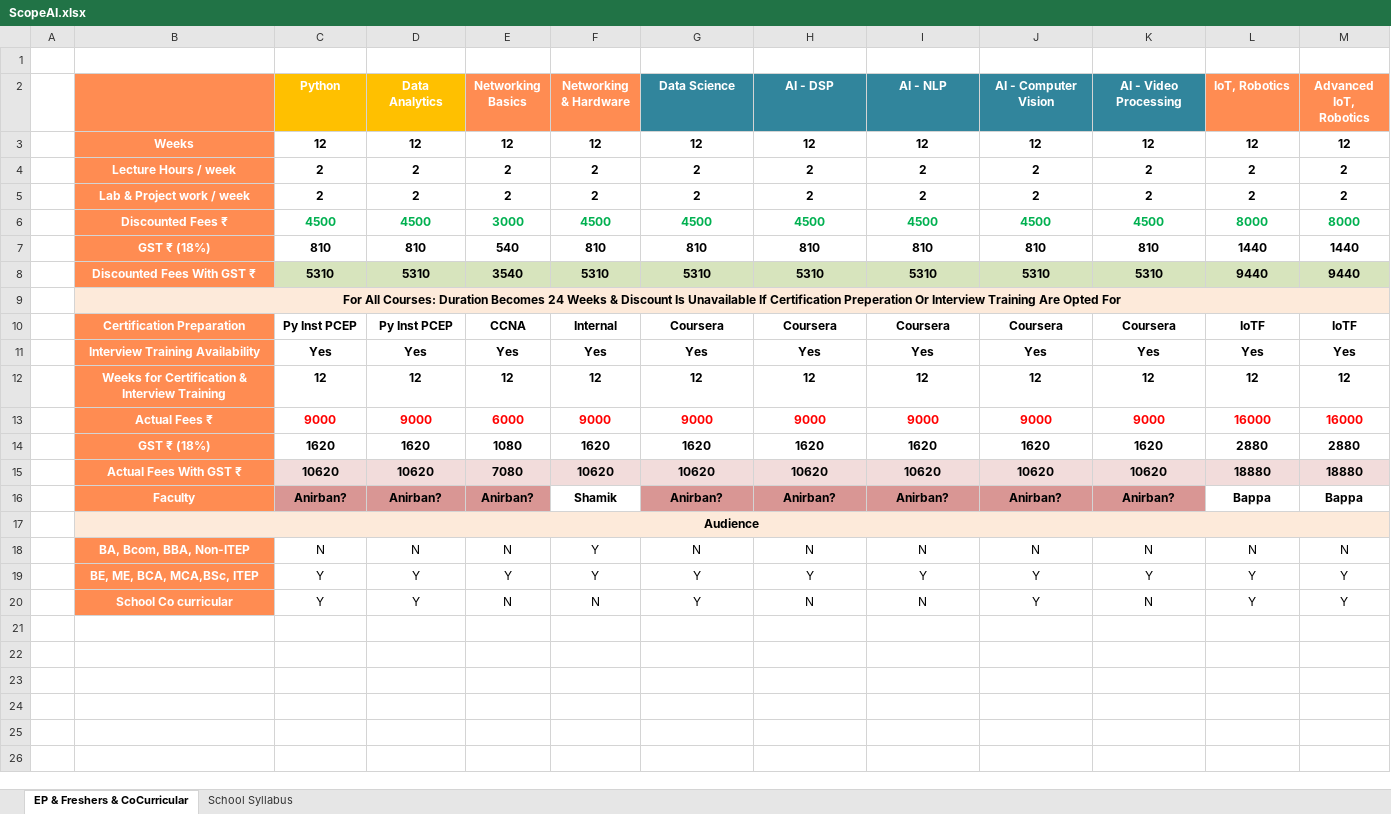
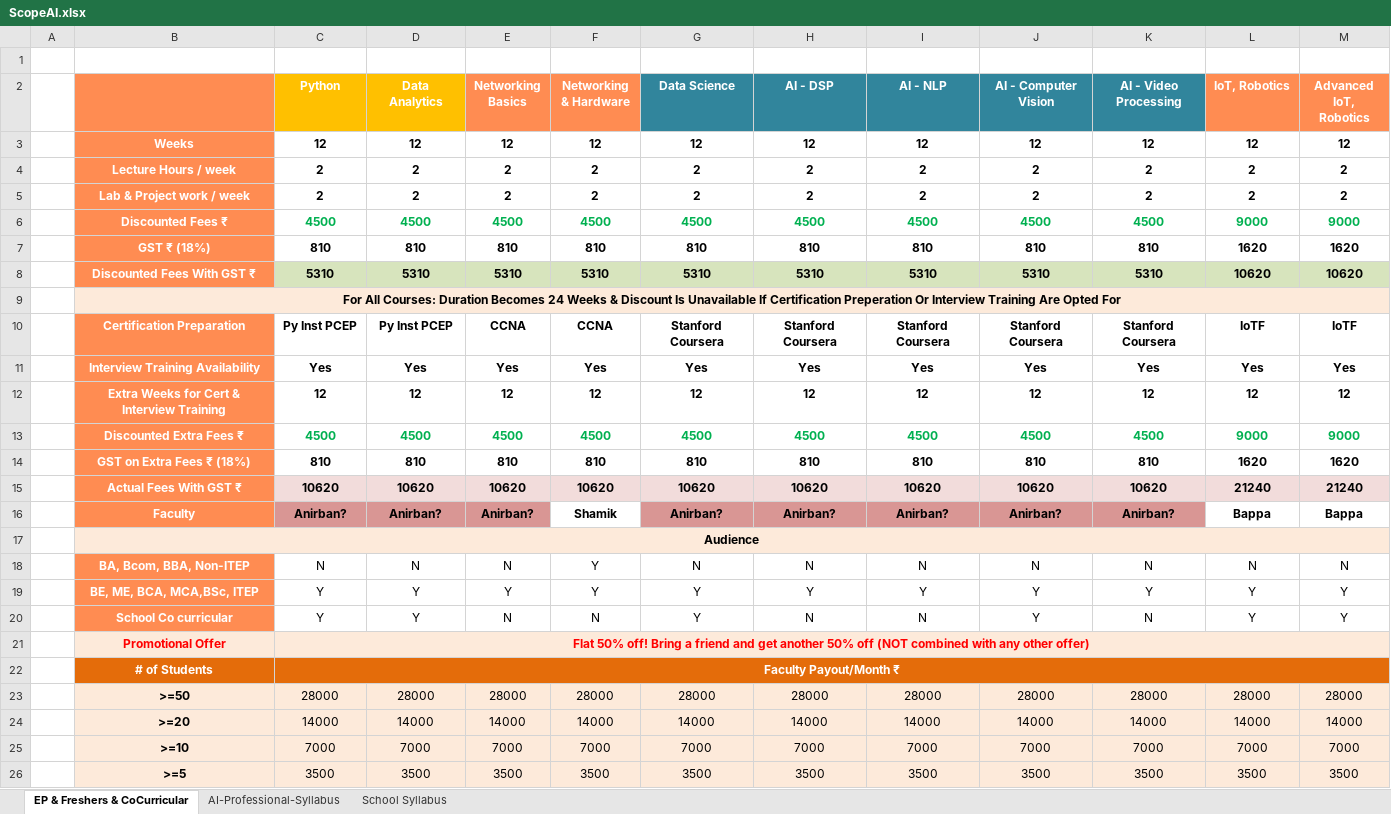
Before and after one commit to anodiamadm/Docs, an Excel workbook: Offline/BusinessManagement/Teach_Tech@anodiam/AI_Robotics/ScopeAI.xlsx, sheet EP & Freshers & CoCurricular, drawn as a sheet; values as stored, in another font and other column widths than the file's, no borders; conditional formats not drawn; removed rows and columns are numbered as before the commit, all else as after; the diff names each change by its address in the sheet, - before the commit and + after, or states it on an @@ line.

Commit message:
commit

```diff
--- a/Offline/BusinessManagement/Teach_Tech@anodiam/AI_Robotics/ScopeAI.xlsx (sheet EP & Freshers & CoCurricular)
+++ b/Offline/BusinessManagement/Teach_Tech@anodiam/AI_Robotics/ScopeAI.xlsx (sheet EP & Freshers & CoCurricular)
+sheet tab: AI-Professional-Syllabus
-E6 (Networking Basics): 3000
+E6 (Networking Basics): 4500
-L6 (IoT, Robotics): 8000
+L6 (IoT, Robotics): 9000
-M6 (Advanced IoT, Robotics): 8000
+M6 (Advanced IoT, Robotics): 9000
-E7 (Networking Basics): 540
+E7 (Networking Basics): 810
-L7 (IoT, Robotics): 1440
+L7 (IoT, Robotics): 1620
-M7 (Advanced IoT, Robotics): 1440
+M7 (Advanced IoT, Robotics): 1620
-E8 (Networking Basics): 3540
+E8 (Networking Basics): 5310
-L8 (IoT, Robotics): 9440
+L8 (IoT, Robotics): 10620
-M8 (Advanced IoT, Robotics): 9440
+M8 (Advanced IoT, Robotics): 10620
-F10 (Networking & Hardware): Internal
+F10 (Networking & Hardware): CCNA
-G10 (Data Science): Coursera
+G10 (Data Science): Stanford Coursera
-H10 (AI - DSP): Coursera
+H10 (AI - DSP): Stanford Coursera
-I10 (AI - NLP): Coursera
+I10 (AI - NLP): Stanford Coursera
-J10 (AI - Computer Vision): Coursera
+J10 (AI - Computer Vision): Stanford Coursera
-K10 (AI - Video Processing): Coursera
+K10 (AI - Video Processing): Stanford Coursera
-B12: Weeks for Certification & Interview Training
+B12: Extra Weeks for Cert & Interview Training
-row 13:  | Actual Fees ₹ | 9000 | 9000 | 6000 | 9000 | 9000 | 9000 | 9000 | 9000 | 9000 | 16000 | 16000
-row 14:  | GST ₹ (18%) | 1620 | 1620 | 1080 | 1620 | 1620 | 1620 | 1620 | 1620 | 1620 | 2880 | 2880
+row 13:  | Discounted Extra Fees ₹ | 4500 | 4500 | 4500 | 4500 | 4500 | 4500 | 4500 | 4500 | 4500 | 9000 | 9000
+row 14:  | GST on Extra Fees ₹ (18%) | 810 | 810 | 810 | 810 | 810 | 810 | 810 | 810 | 810 | 1620 | 1620
-E15 (Networking Basics): 7080
+E15 (Networking Basics): 10620
-L15 (IoT, Robotics): 18880
+L15 (IoT, Robotics): 21240
-M15 (Advanced IoT, Robotics): 18880
+M15 (Advanced IoT, Robotics): 21240
+row 21:  | Promotional Offer | Flat 50% off! Bring a friend and get another 50% off (NOT combined with any other offer)
+row 22:  | # of Students | Faculty Payout/Month ₹
+row 23:  | >=50 | 28000 | 28000 | 28000 | 28000 | 28000 | 28000 | 28000 | 28000 | 28000 | 28000 | 28000
+row 24:  | >=20 | 14000 | 14000 | 14000 | 14000 | 14000 | 14000 | 14000 | 14000 | 14000 | 14000 | 14000
+row 25:  | >=10 | 7000 | 7000 | 7000 | 7000 | 7000 | 7000 | 7000 | 7000 | 7000 | 7000 | 7000
+row 26:  | >=5 | 3500 | 3500 | 3500 | 3500 | 3500 | 3500 | 3500 | 3500 | 3500 | 3500 | 3500
```
Also changed, not shown: sheet School Syllabus, formulas that keep their value.
